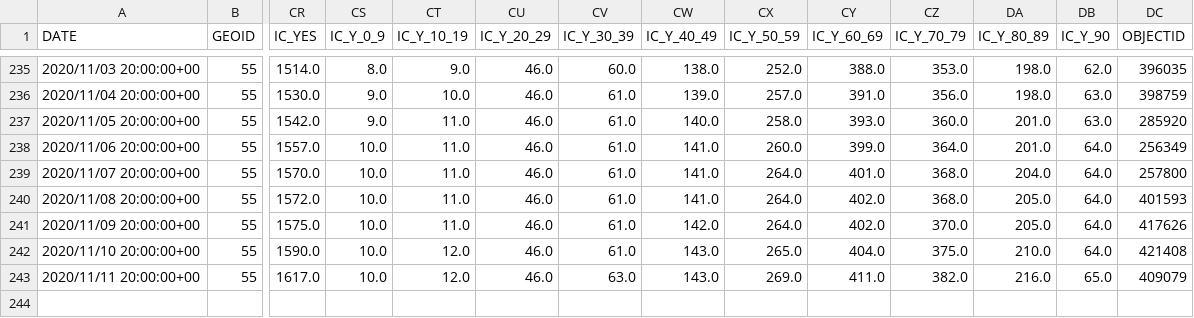
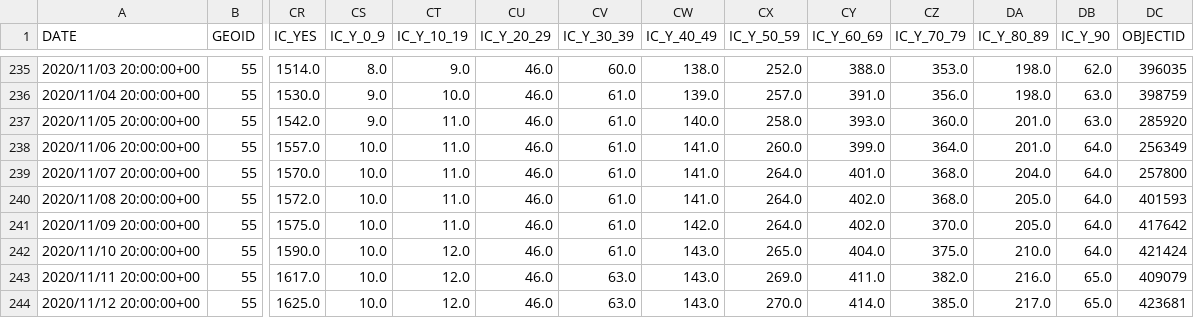
Before and after one commit to mattbayer/covid-wisconsin, a CSV file: data/Covid-Data-WI-State.csv, drawn as a sheet; only a part is shown, gaps mark what is left out; rows hold the shown columns only; the diff names each change by its address in the sheet, - before the commit and + after, or states it on an @@ line.

Commit message:
Data update

```diff
--- a/data/Covid-Data-WI-State.csv
+++ b/data/Covid-Data-WI-State.csv
-DC241 (OBJECTID): 417626
+DC241 (OBJECTID): 417642
-DC242 (OBJECTID): 421408
+DC242 (OBJECTID): 421424
+row 244: 2020/11/12 20:00:00+00 | 55 | 1625.0 | 10.0 | 12.0 | 46.0 | 63.0 | 143.0 | 270.0 | 414.0 | 385.0 | 217.0 | 65.0 | 423681
```
Also changed, not shown: 8 other files.
